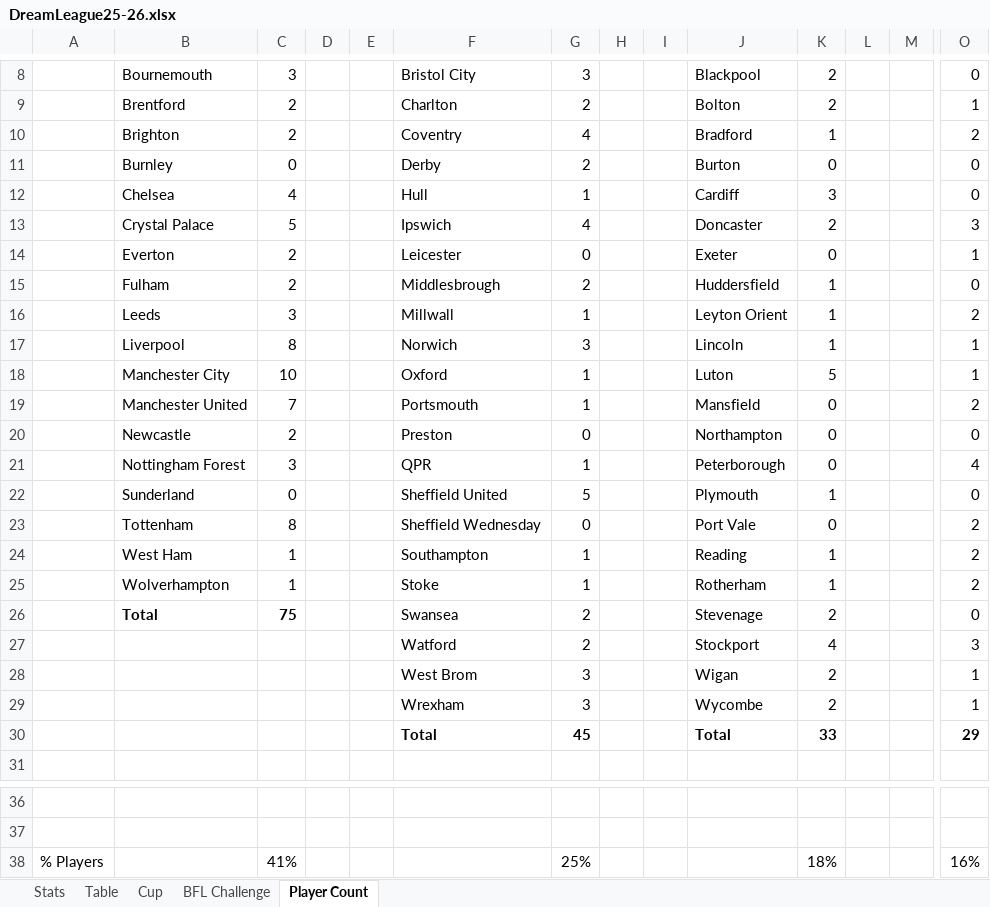
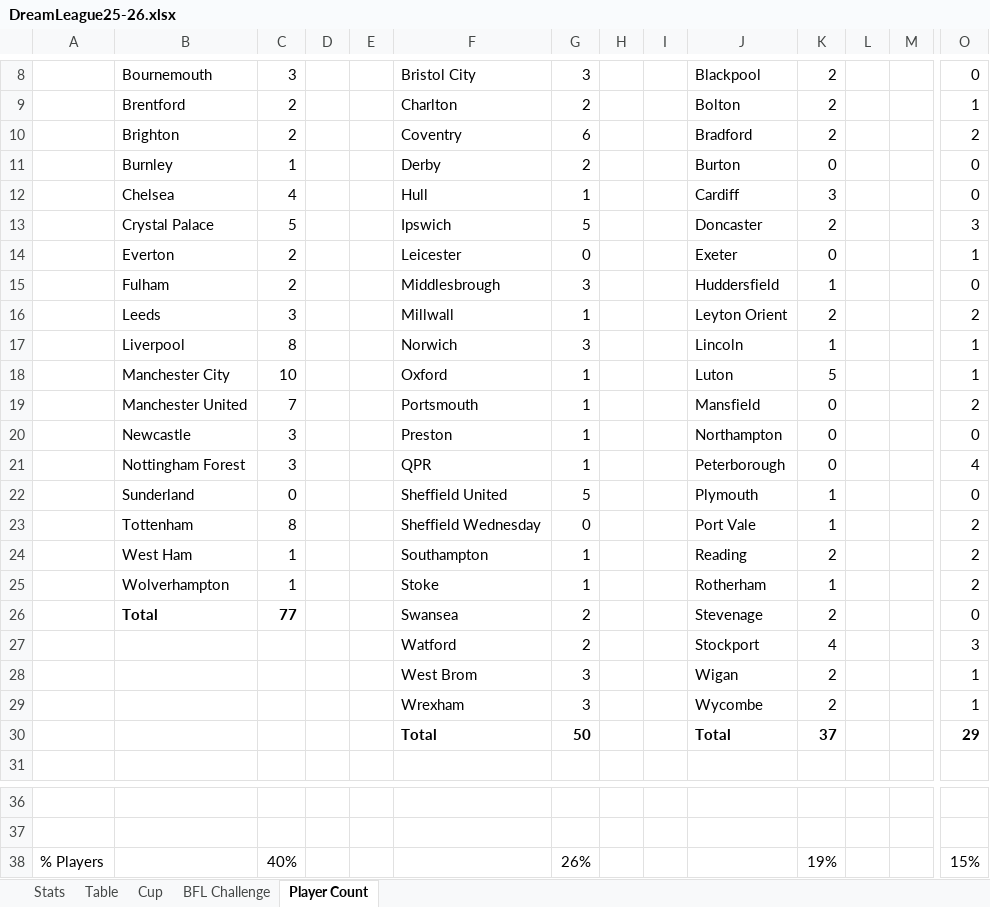
Before and after one commit to sgbstats/dreamleague, an Excel workbook: data/DreamLeague25-26.xlsx, sheet Player Count, drawn as a sheet; only a part is shown, gaps mark what is left out; values as stored, in another font and other column widths than the file's, no borders; removed rows and columns are numbered as before the commit, all else as after; rows hold the shown columns only; the diff names each change by its address in the sheet, - before the commit and + after, or states it on an @@ line.

```diff
--- a/data/DreamLeague25-26.xlsx (sheet Player Count)
+++ b/data/DreamLeague25-26.xlsx (sheet Player Count)
-G10: 4
+G10: 6
-K10: 1
+K10: 2
-C11: 0
+C11: 1
-G13: 4
+G13: 5
-G15: 2
+G15: 3
-K16: 1
+K16: 2
-C20: 2
+C20: 3
-G20: 0
+G20: 1
-K23: 0
+K23: 1
-K24: 1
+K24: 2
-C26: 75
+C26: 77
-G30: 45
+G30: 50
-K30: 33
+K30: 37
-row 38: % Players |  | 41% |  |  |  | 25% |  |  |  | 18% |  |  | 16%
+row 38: % Players |  | 40% |  |  |  | 26% |  |  |  | 19% |  |  | 15%
```
Also changed, not shown: sheet Stats, sheet Table, sheet BFL Challenge.
